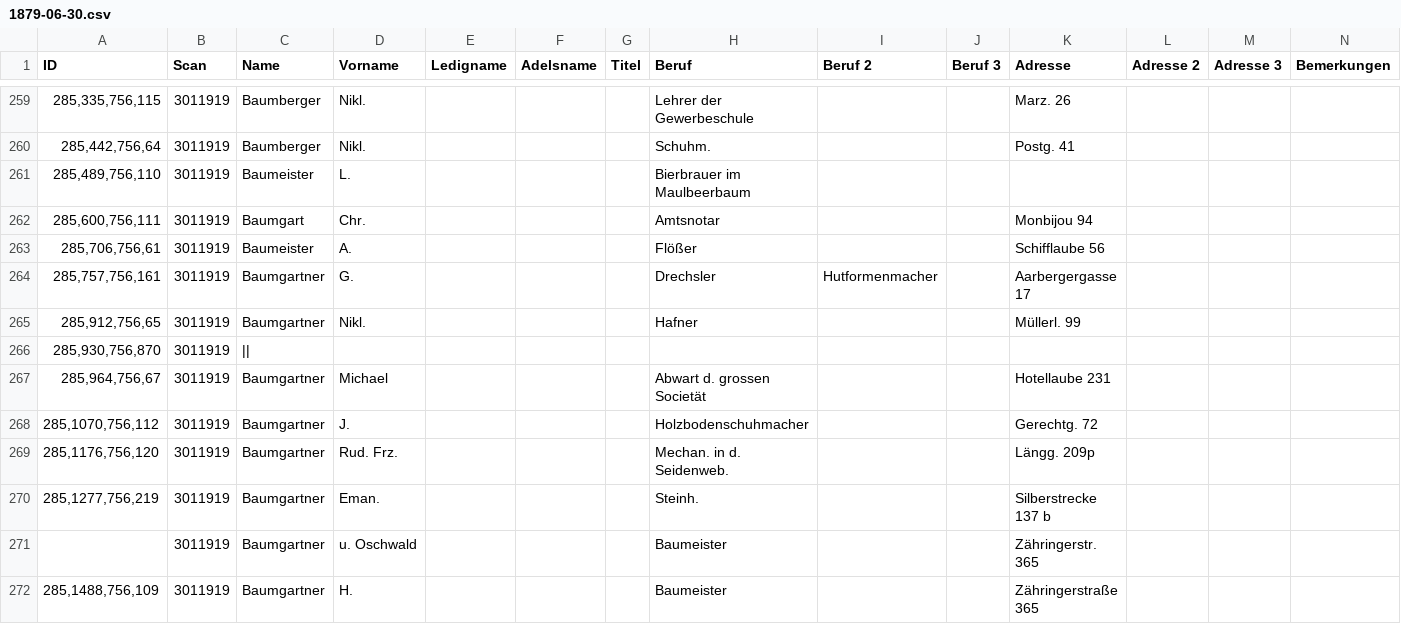
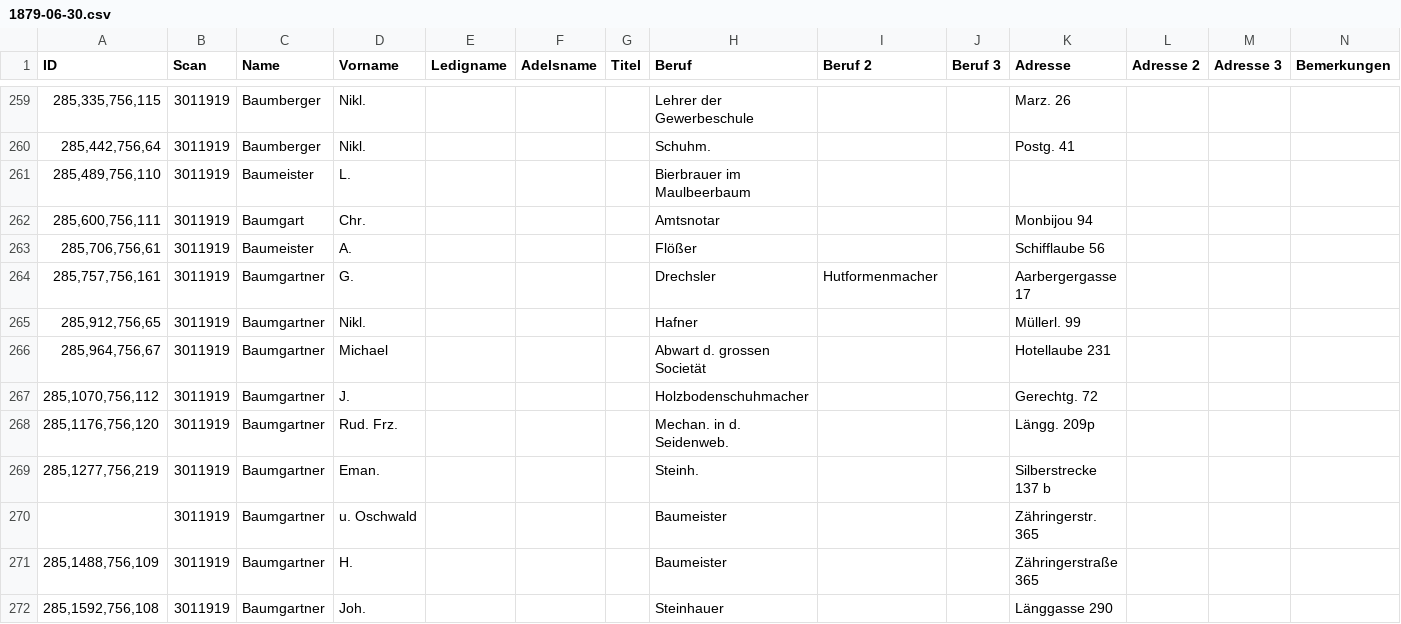
Before and after one commit to brawer/bern-addresses, a CSV file: reviewed/1879-06-30.csv, drawn as a sheet; only a part is shown, gaps mark what is left out; the shorter side is filled out with more unchanged rows.

Commit message:
Remove a bogus entry with `||` as its name and no other data

```diff
--- a/reviewed/1879-06-30.csv
+++ b/reviewed/1879-06-30.csv
@@ -265,3 +265,2 @@ ID,Scan,Name,Vorname,Ledigname,Adelsname,Titel,Beruf,Beruf 2,Beruf 3,Adresse,Adr
 "285,912,756,65",3011919,Baumgartner,Nikl.,,,,Hafner,,,Müllerl. 99,,,
-"285,930,756,870",3011919,||,,,,,,,,,,,
 "285,964,756,67",3011919,Baumgartner,Michael,,,,Abwart d. grossen Societät,,,Hotellaube 231,,,
```
